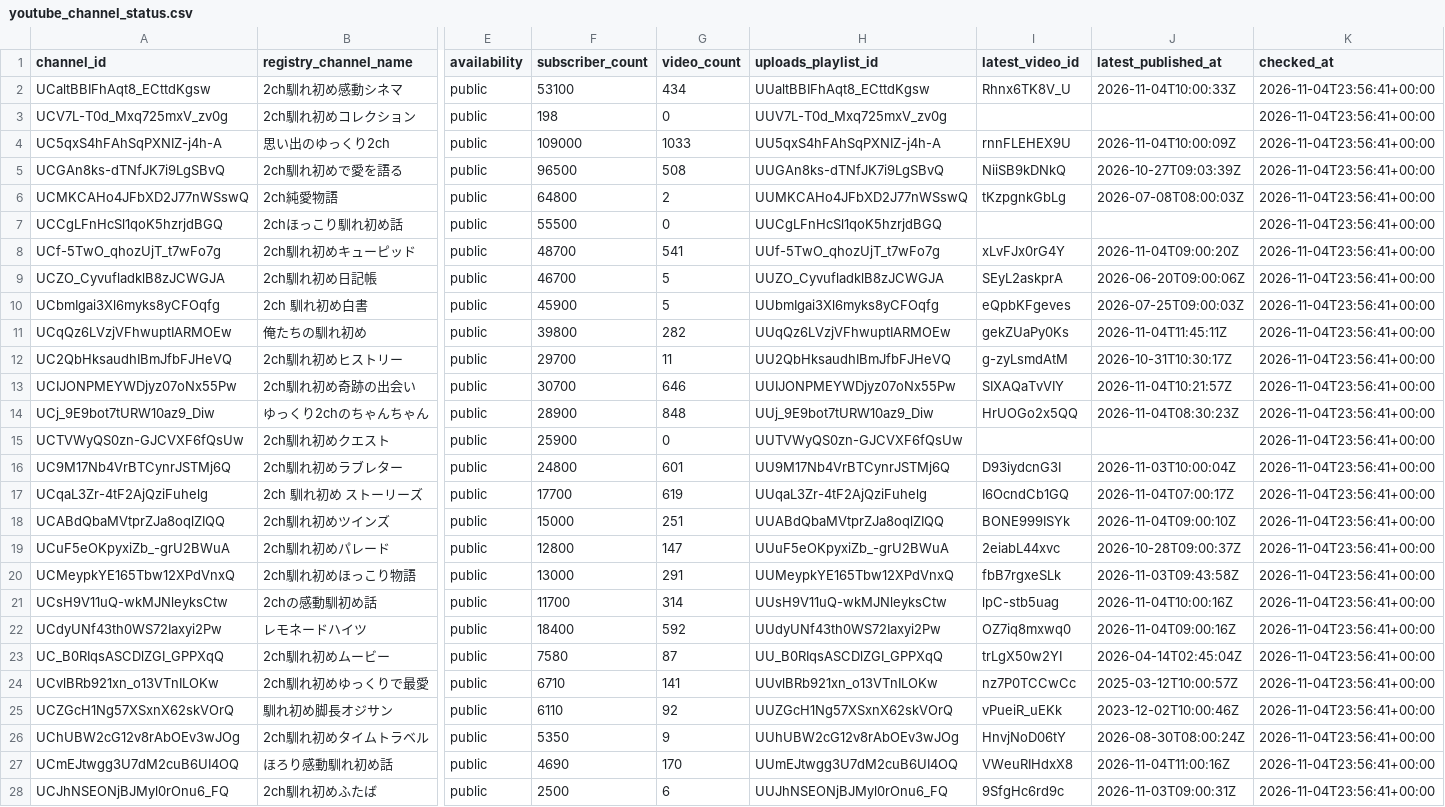
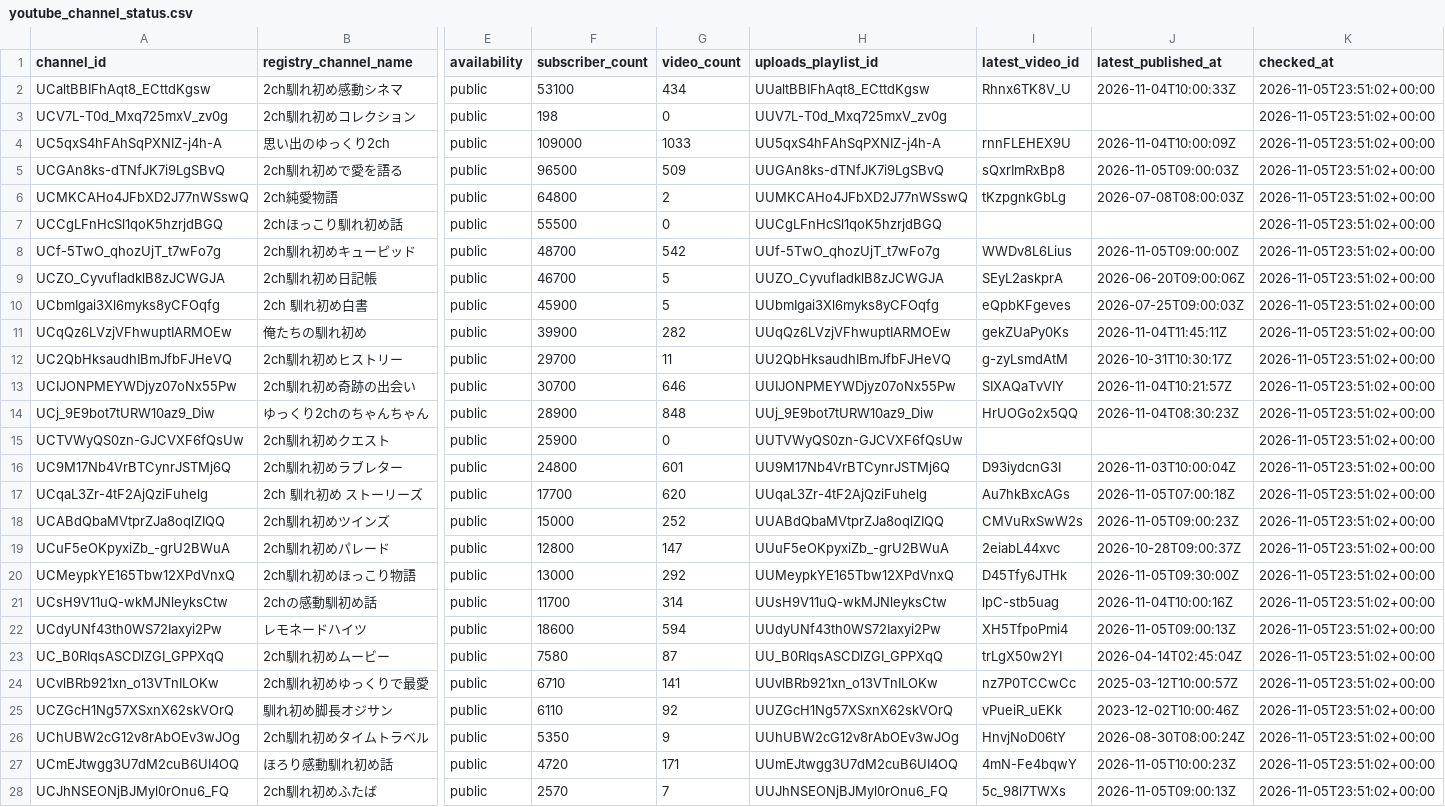
Before and after one commit to japonismy/naresome-kikaku-research, a CSV file: data_sources/youtube_channel_status.csv, drawn as a sheet; only a part is shown, gaps mark what is left out; the diff covers the shown part only; the diff names each change by its address in the sheet, - before the commit and + after, or states it on an @@ line.

```diff
--- a/data_sources/youtube_channel_status.csv
+++ b/data_sources/youtube_channel_status.csv
-K2:K28 (checked_at): 2026-11-04T23:56:41+00:00
+K2:K28 (checked_at): 2026-11-05T23:51:02+00:00
-G5 (video_count): 508
+G5 (video_count): 509
-I5 (latest_video_id): NiiSB9kDNkQ
+I5 (latest_video_id): sQxrImRxBp8
-J5 (latest_published_at): 2026-10-27T09:03:39Z
+J5 (latest_published_at): 2026-11-05T09:00:03Z
-G8 (video_count): 541
+G8 (video_count): 542
-I8 (latest_video_id): xLvFJx0rG4Y
+I8 (latest_video_id): WWDv8L6Lius
-J8 (latest_published_at): 2026-11-04T09:00:20Z
+J8 (latest_published_at): 2026-11-05T09:00:00Z
-F11 (subscriber_count): 39800
+F11 (subscriber_count): 39900
-G17 (video_count): 619
+G17 (video_count): 620
-I17 (latest_video_id): I6OcndCb1GQ
+I17 (latest_video_id): Au7hkBxcAGs
-J17 (latest_published_at): 2026-11-04T07:00:17Z
+J17 (latest_published_at): 2026-11-05T07:00:18Z
-G18 (video_count): 251
+G18 (video_count): 252
-I18 (latest_video_id): BONE999ISYk
+I18 (latest_video_id): CMVuRxSwW2s
-J18 (latest_published_at): 2026-11-04T09:00:10Z
+J18 (latest_published_at): 2026-11-05T09:00:23Z
-G20 (video_count): 291
+G20 (video_count): 292
-I20 (latest_video_id): fbB7rgxeSLk
+I20 (latest_video_id): D45Tfy6JTHk
-J20 (latest_published_at): 2026-11-03T09:43:58Z
+J20 (latest_published_at): 2026-11-05T09:30:00Z
-F22 (subscriber_count): 18400
+F22 (subscriber_count): 18600
-G22 (video_count): 592
+G22 (video_count): 594
-I22 (latest_video_id): OZ7iq8mxwq0
+I22 (latest_video_id): XH5TfpoPmi4
-J22 (latest_published_at): 2026-11-04T09:00:16Z
+J22 (latest_published_at): 2026-11-05T09:00:13Z
-F27 (subscriber_count): 4690
+F27 (subscriber_count): 4720
-G27 (video_count): 170
+G27 (video_count): 171
-I27 (latest_video_id): VWeuRIHdxX8
+I27 (latest_video_id): 4mN-Fe4bqwY
-J27 (latest_published_at): 2026-11-04T11:00:16Z
+J27 (latest_published_at): 2026-11-05T10:00:23Z
-F28 (subscriber_count): 2500
+F28 (subscriber_count): 2570
-G28 (video_count): 6
+G28 (video_count): 7
-I28 (latest_video_id): 9SfgHc6rd9c
+I28 (latest_video_id): 5c_98l7TWXs
-J28 (latest_published_at): 2026-11-03T09:00:31Z
+J28 (latest_published_at): 2026-11-05T09:00:13Z
```
Also changed, not shown: 30 edited cells elsewhere in this file, data_sources/youtube_current_stats.csv, reports/channel_scope.csv, 8 other files.
